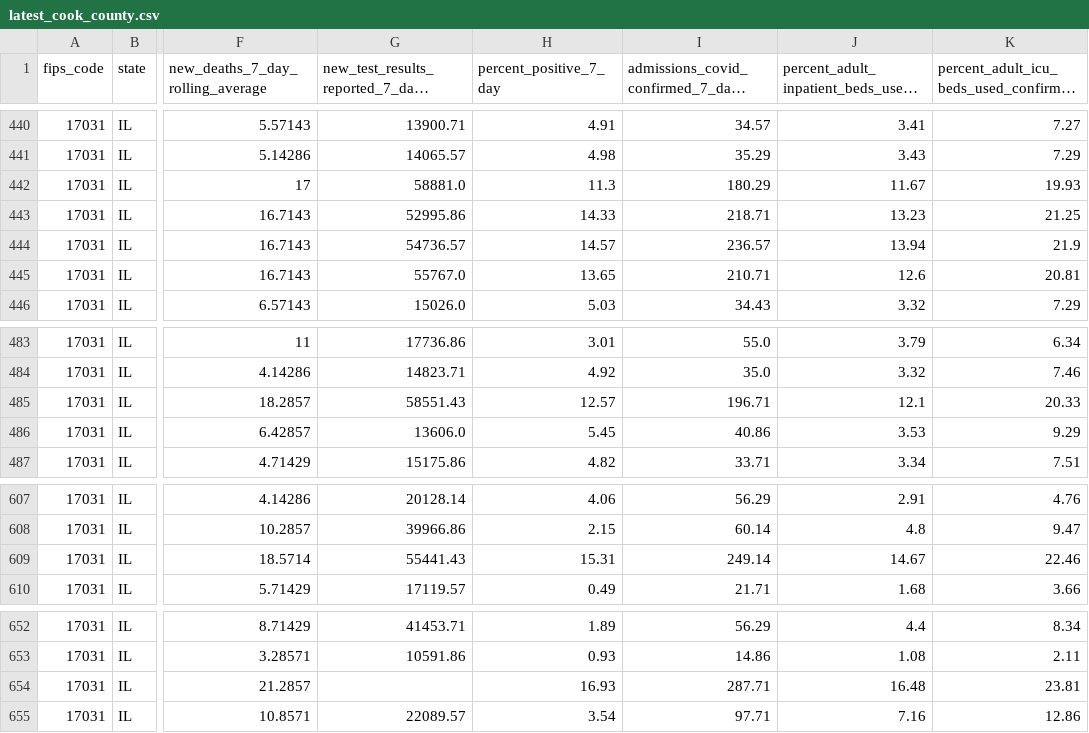
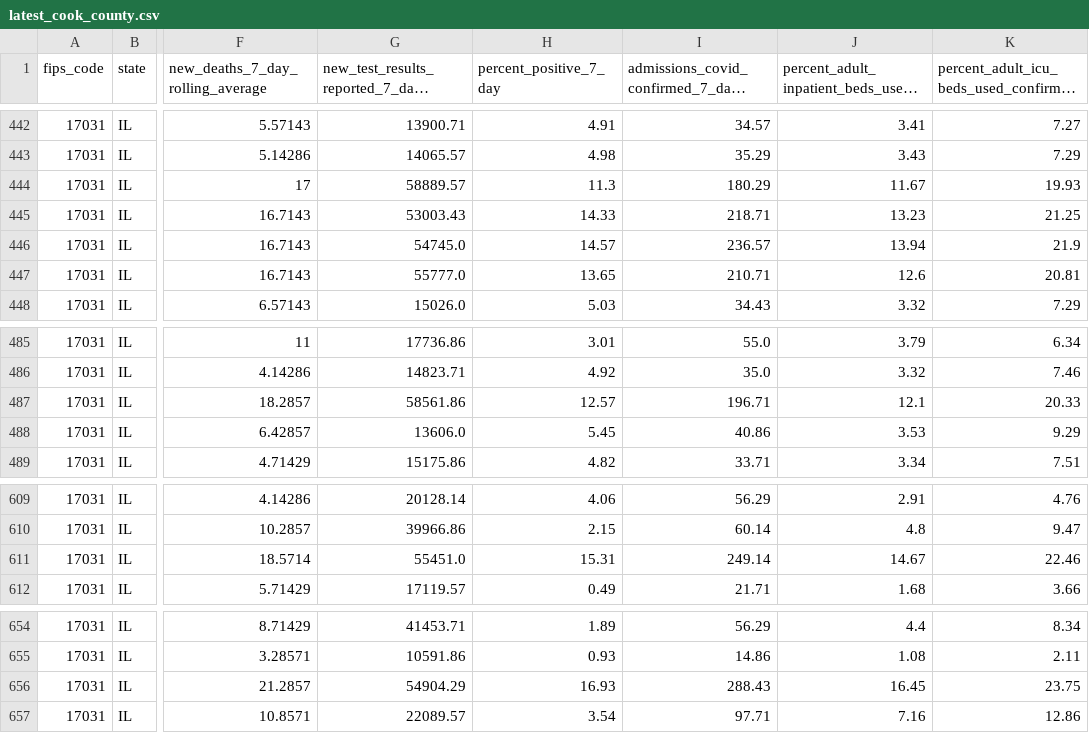
Before and after one commit to nofurtherinformation/py-workflow, a CSV file: csv/latest_cook_county.csv, drawn as a sheet; only a part is shown, gaps mark what is left out; long unchanged cells end in …; addresses are those after the commit; the diff covers the shown part only; the diff names each change by its address in the sheet, - before the commit and + after, or states it on an @@ line.

```diff
--- a/csv/latest_cook_county.csv
+++ b/csv/latest_cook_county.csv
-G444: 58881.0
+G444: 58889.57
-G445: 52995.86
+G445: 53003.43
-G446: 54736.57
+G446: 54745.0
-G447: 55767.0
+G447: 55777.0
-G487: 58551.43
+G487: 58561.86
-G611: 55441.43
+G611: 55451.0
-G656: (empty)
+G656: 54904.29
-I656: 287.71
+I656: 288.43
-J656: 16.48
+J656: 16.45
-K656: 23.81
+K656: 23.75
```
Also changed, not shown: 2 added rows and 32 edited cells elsewhere in this file.
